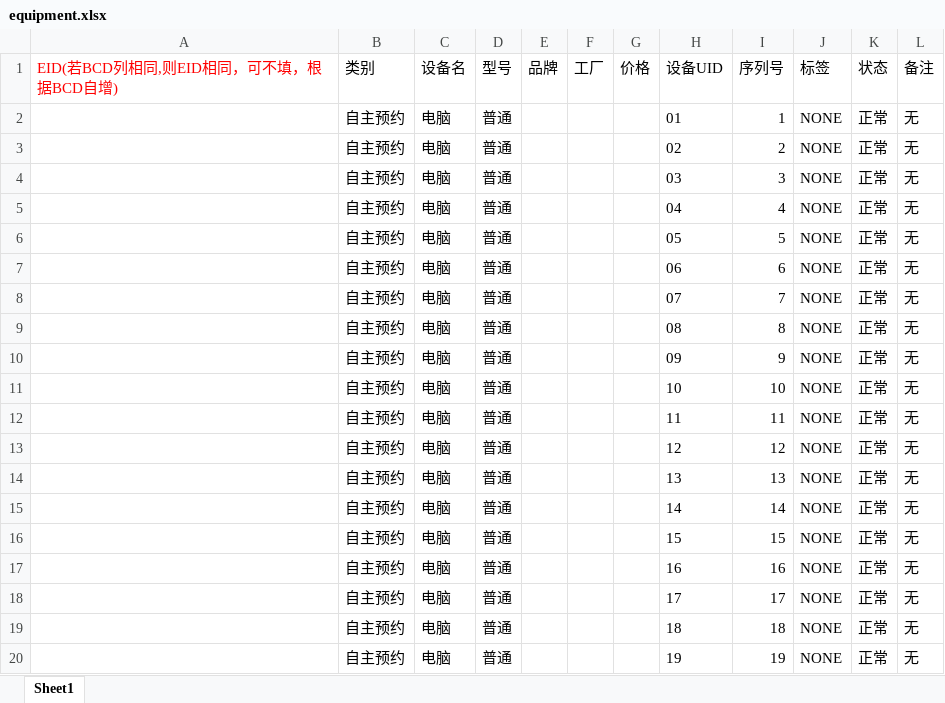
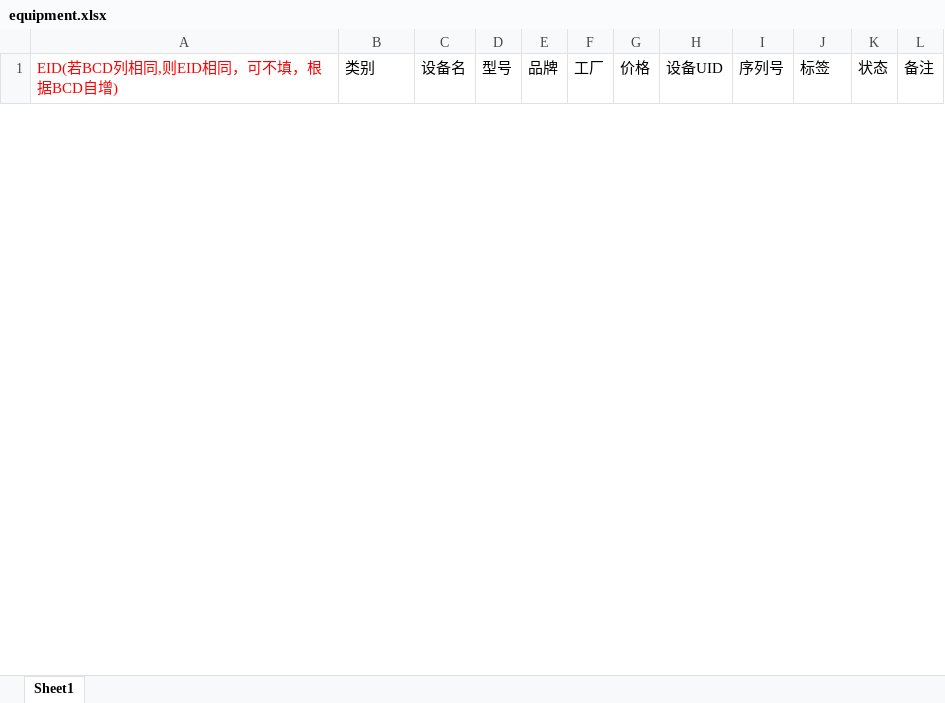
Before and after one commit to huonwe/agointment, an Excel workbook: static/files/equipment.xlsx, sheet Sheet1, drawn as a sheet; only a part is shown; values as stored, in another font and other column widths than the file's, no borders; removed rows and columns are numbered as before the commit, all else as after; the diff covers the shown part only; the diff names each change by its address in the sheet, - before the commit and + after, or states it on an @@ line.

```diff
--- a/static/files/equipment.xlsx (sheet Sheet1)
+++ b/static/files/equipment.xlsx (sheet Sheet1)
-row 2:  | 自主预约 | 电脑 | 普通 |  |  |  | 01 | 1 | NONE | 正常 | 无
-row 3:  | 自主预约 | 电脑 | 普通 |  |  |  | 02 | 2 | NONE | 正常 | 无
-row 4:  | 自主预约 | 电脑 | 普通 |  |  |  | 03 | 3 | NONE | 正常 | 无
-row 5:  | 自主预约 | 电脑 | 普通 |  |  |  | 04 | 4 | NONE | 正常 | 无
-row 6:  | 自主预约 | 电脑 | 普通 |  |  |  | 05 | 5 | NONE | 正常 | 无
-row 7:  | 自主预约 | 电脑 | 普通 |  |  |  | 06 | 6 | NONE | 正常 | 无
-row 8:  | 自主预约 | 电脑 | 普通 |  |  |  | 07 | 7 | NONE | 正常 | 无
-row 9:  | 自主预约 | 电脑 | 普通 |  |  |  | 08 | 8 | NONE | 正常 | 无
-row 10:  | 自主预约 | 电脑 | 普通 |  |  |  | 09 | 9 | NONE | 正常 | 无
-row 11:  | 自主预约 | 电脑 | 普通 |  |  |  | 10 | 10 | NONE | 正常 | 无
-row 12:  | 自主预约 | 电脑 | 普通 |  |  |  | 11 | 11 | NONE | 正常 | 无
-row 13:  | 自主预约 | 电脑 | 普通 |  |  |  | 12 | 12 | NONE | 正常 | 无
-row 14:  | 自主预约 | 电脑 | 普通 |  |  |  | 13 | 13 | NONE | 正常 | 无
-row 15:  | 自主预约 | 电脑 | 普通 |  |  |  | 14 | 14 | NONE | 正常 | 无
-row 16:  | 自主预约 | 电脑 | 普通 |  |  |  | 15 | 15 | NONE | 正常 | 无
-row 17:  | 自主预约 | 电脑 | 普通 |  |  |  | 16 | 16 | NONE | 正常 | 无
-row 18:  | 自主预约 | 电脑 | 普通 |  |  |  | 17 | 17 | NONE | 正常 | 无
-row 19:  | 自主预约 | 电脑 | 普通 |  |  |  | 18 | 18 | NONE | 正常 | 无
-row 20:  | 自主预约 | 电脑 | 普通 |  |  |  | 19 | 19 | NONE | 正常 | 无
```
Also changed, not shown: 9 added rows and 41 removed rows elsewhere in this sheet, 24 other files.
